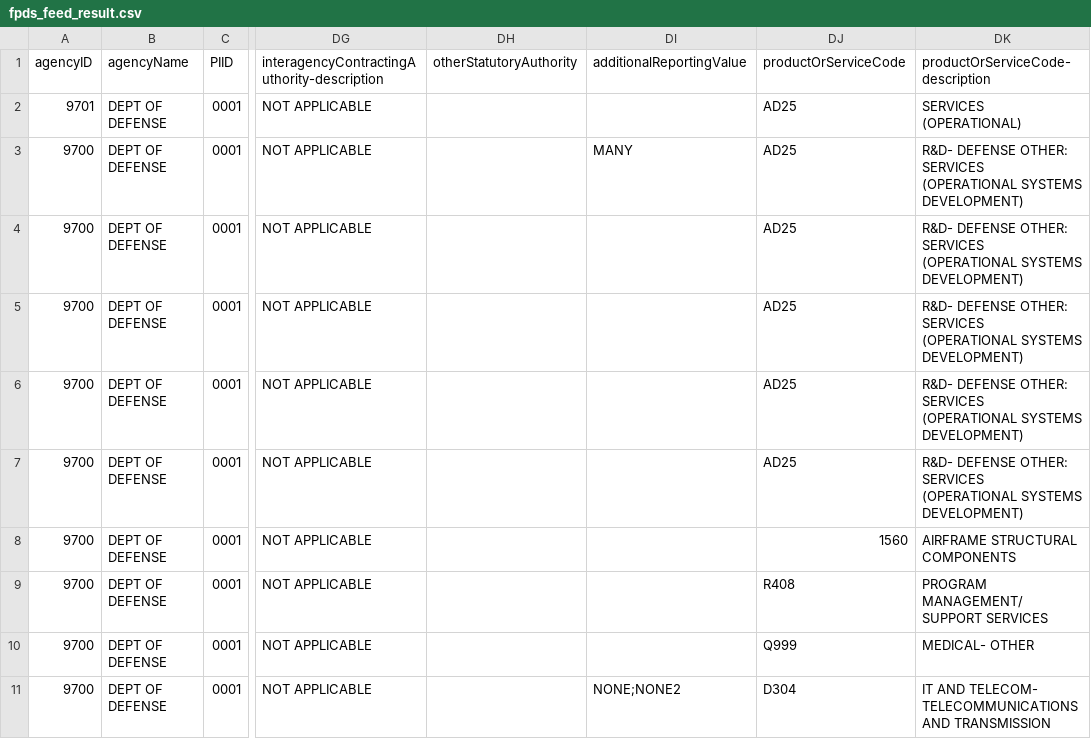
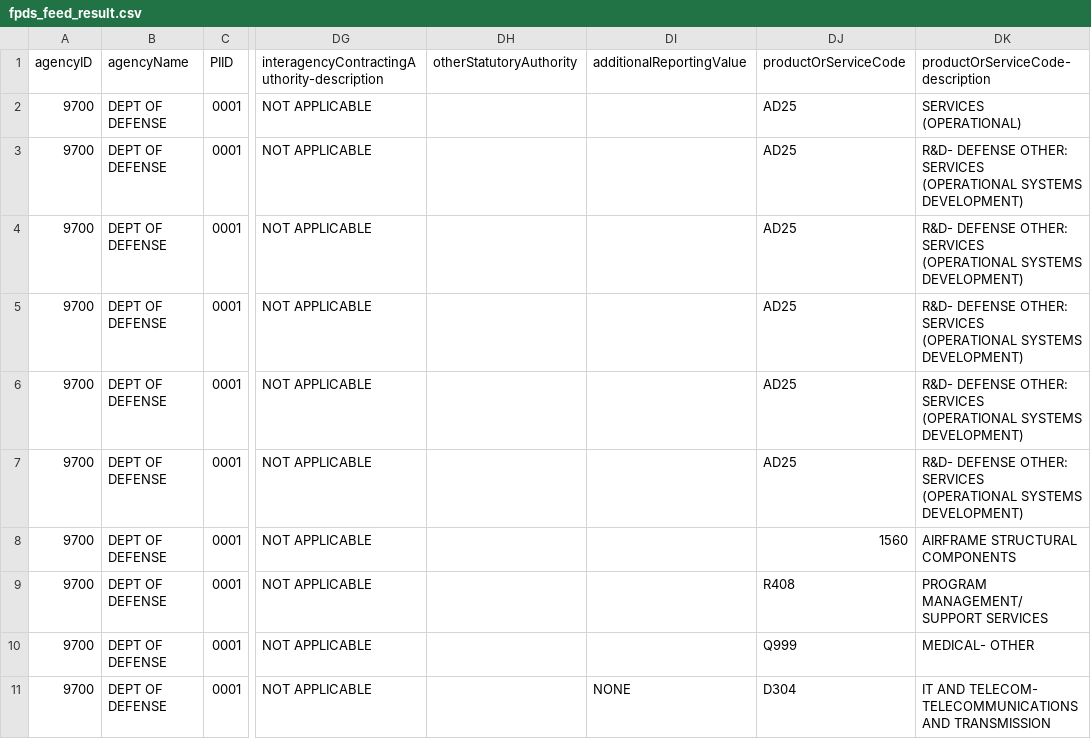
Before and after one commit to kapangyu-gsa/FPDS_Atom_Feeds, a CSV file: fpds_feed_result.csv, drawn as a sheet; only a part is shown, gaps mark what is left out; the diff names each change by its address in the sheet, - before the commit and + after, or states it on an @@ line.

Commit message:
Read data from url

```diff
--- a/fpds_feed_result.csv
+++ b/fpds_feed_result.csv
-A2: 9701
+A2: 9700
-DI3: MANY
+DI3: (empty)
-DI11: NONE;NONE2
+DI11: NONE
```
Also changed, not shown: 1 other file.
